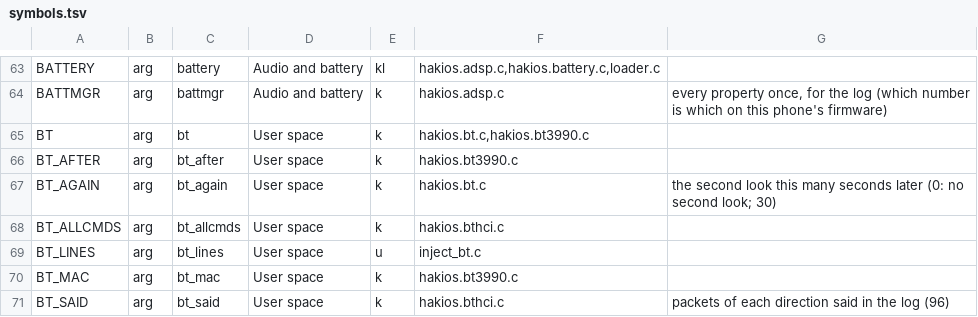
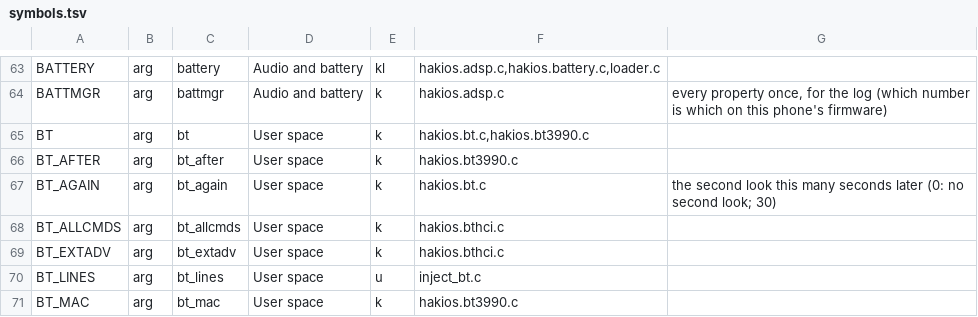
Before and after one commit to kiwiiiii-eth/hakios-xnu-kernel, a TSV file: configs/symbols.tsv, drawn as a sheet; only a part is shown, gaps mark what is left out; the shorter side is filled out with more unchanged rows.

Commit message:
bthci: the WCN3990's mask for bluetoothd: 0x0c5b's bits set (it stopped there: HCI initialization failed), LE extended/periodic advertising and extended scanning taken out of the mask and the LE features (mixed with the legacy ones the controller said Command Disallowed: exit(1)); bt_extadv=1 keeps them

```diff
--- a/configs/symbols.tsv
+++ b/configs/symbols.tsv
@@ -68,2 +68,3 @@ BT_AGAIN	arg	bt_again	User space	k	hakios.bt.c	the second look this many seconds
 BT_ALLCMDS	arg	bt_allcmds	User space	k	hakios.bthci.c	
+BT_EXTADV	arg	bt_extadv	User space	k	hakios.bthci.c	
 BT_LINES	arg	bt_lines	User space	u	inject_bt.c	
```
Also changed, not shown: 3 other files.
